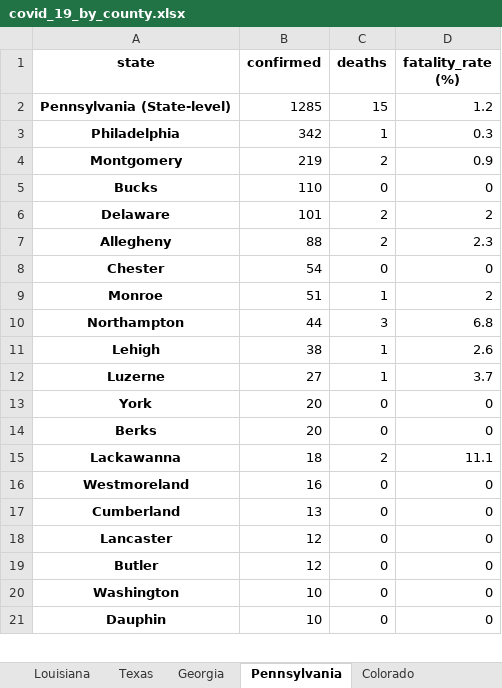
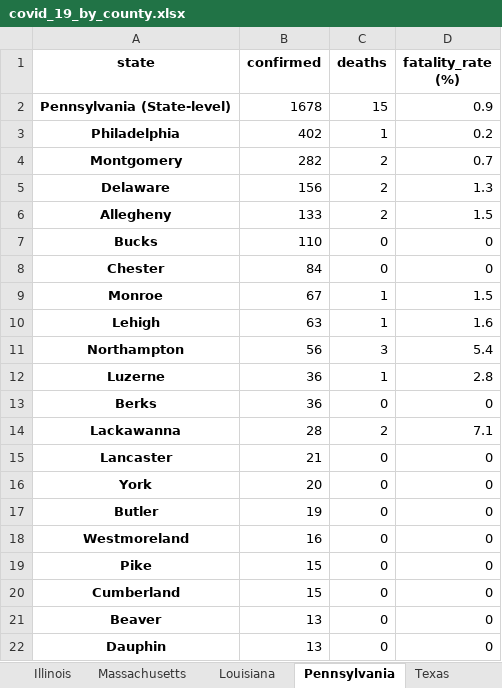
Before and after one commit to apgr0ss/covid19-scraper, an Excel workbook: covid_19_by_county.xlsx, sheet Pennsylvania, drawn as a sheet; only a part is shown; values as stored, in another font and other column widths than the file's, no borders; removed rows and columns are numbered as before the commit, all else as after; the diff covers the shown part only; the diff names each change by its address in the sheet, - before the commit and + after, or states it on an @@ line.

```diff
--- a/covid_19_by_county.xlsx (sheet Pennsylvania)
+++ b/covid_19_by_county.xlsx (sheet Pennsylvania)
@@ sheet tab order changed: Illinois | Massachusetts | Louisiana | Pennsylvania | Texas @@
-B2 (confirmed): 1285
+B2 (confirmed): 1678
-D2 (fatality_rate (%)): 1.2
+D2 (fatality_rate (%)): 0.9
-B3 (confirmed): 342
+B3 (confirmed): 402
-D3 (fatality_rate (%)): 0.3
+D3 (fatality_rate (%)): 0.2
-B4 (confirmed): 219
+B4 (confirmed): 282
-D4 (fatality_rate (%)): 0.9
+D4 (fatality_rate (%)): 0.7
+row 5: Delaware | 156 | 2 | 1.3
+row 6: Allegheny | 133 | 2 | 1.5
-row 6: Delaware | 101 | 2 | 2
-row 7: Allegheny | 88 | 2 | 2.3
-B8 (confirmed): 54
+B8 (confirmed): 84
-B9 (confirmed): 51
+B9 (confirmed): 67
-D9 (fatality_rate (%)): 2
+D9 (fatality_rate (%)): 1.5
-row 10: Northampton | 44 | 3 | 6.8
-B10 (confirmed): 38
+B10 (confirmed): 63
-D10 (fatality_rate (%)): 2.6
+D10 (fatality_rate (%)): 1.6
+row 11: Northampton | 56 | 3 | 5.4
-B12 (confirmed): 27
+B12 (confirmed): 36
-D12 (fatality_rate (%)): 3.7
+D12 (fatality_rate (%)): 2.8
+row 13: Berks | 36 | 0 | 0
+row 14: Lackawanna | 28 | 2 | 7.1
+row 15: Lancaster | 21 | 0 | 0
-A17 (state): Berks
+A17 (state): Butler
-B17 (confirmed): 20
+B17 (confirmed): 19
-row 15: Lackawanna | 18 | 2 | 11.1
+row 19: Pike | 15 | 0 | 0
-B20 (confirmed): 13
+B20 (confirmed): 15
-row 18: Lancaster | 12 | 0 | 0
-A21 (state): Butler
+A21 (state): Beaver
-B21 (confirmed): 12
+B21 (confirmed): 13
-row 20: Washington | 10 | 0 | 0
-B22 (confirmed): 10
+B22 (confirmed): 13
```
Also changed, not shown: 4 added rows, 5 removed rows and 10 edited cells elsewhere in this sheet, sheet Florida, sheet Minnesota, sheet Arkansas, sheet Arizona, sheet North Dakota, sheet Idaho, 1 more sheet.
